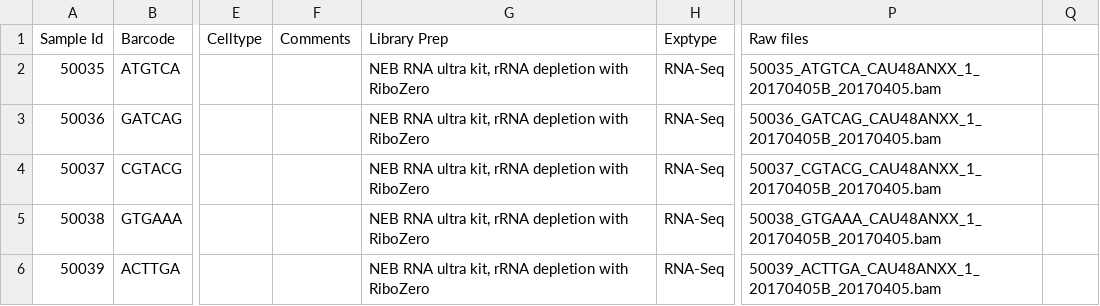
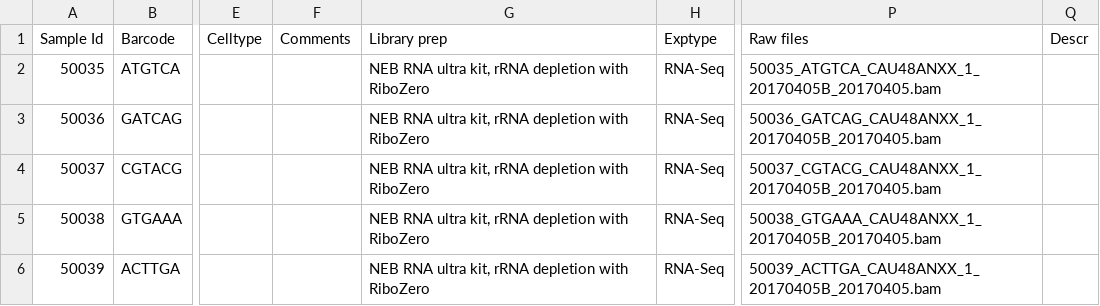
Before and after one commit to lillamy2012/copf2, a CSV file: copf2/input/BL-14-09-17.csv, drawn as a sheet; only a part is shown, gaps mark what is left out; the diff names each change by its address in the sheet, - before the commit and + after, or states it on an @@ line.

```diff
--- a/copf2/input/BL-14-09-17.csv
+++ b/copf2/input/BL-14-09-17.csv
-G1: Library Prep
+G1: Library prep
-Q1: (empty)
+Q1: Descr
```
Also changed, not shown: 8 other files.
